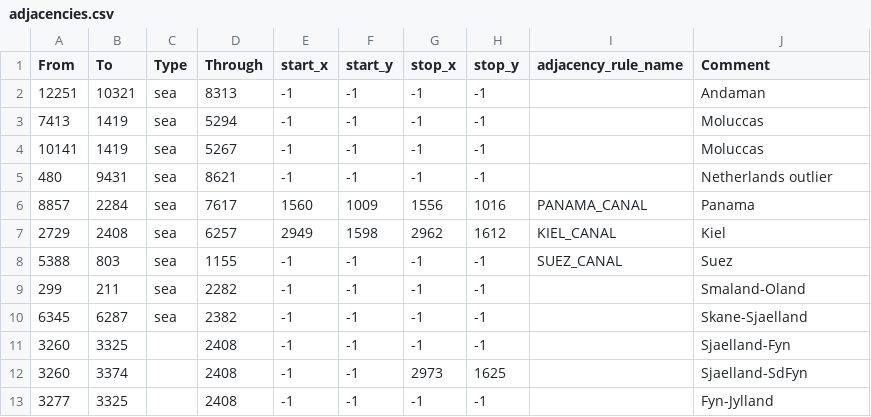
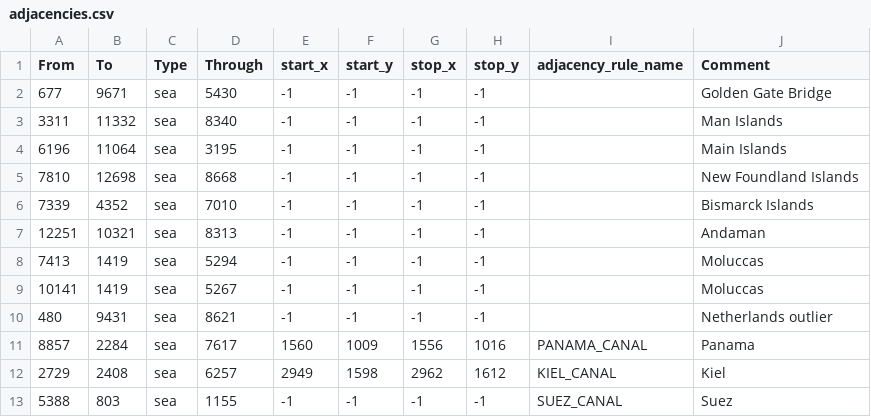
Before and after one commit to sweetjeongchanwoo/SSW_mod, a CSV file: map/adjacencies.csv, drawn as a sheet; only a part is shown; the shorter side is filled out with more unchanged rows; the diff names each change by its address in the sheet, - before the commit and + after, or states it on an @@ line.

```diff
--- a/map/adjacencies.csv
+++ b/map/adjacencies.csv
+row 2: 677 | 9671 | sea | 5430 | -1 | -1 | -1 | -1 |  | Golden Gate Bridge
+row 3: 3311 | 11332 | sea | 8340 | -1 | -1 | -1 | -1 |  | Man Islands
+row 4: 6196 | 11064 | sea | 3195 | -1 | -1 | -1 | -1 |  | Main Islands
+row 5: 7810 | 12698 | sea | 8668 | -1 | -1 | -1 | -1 |  | New Foundland Islands
+row 6: 7339 | 4352 | sea | 7010 | -1 | -1 | -1 | -1 |  | Bismarck Islands
```
Also changed, not shown: 21 other files.
